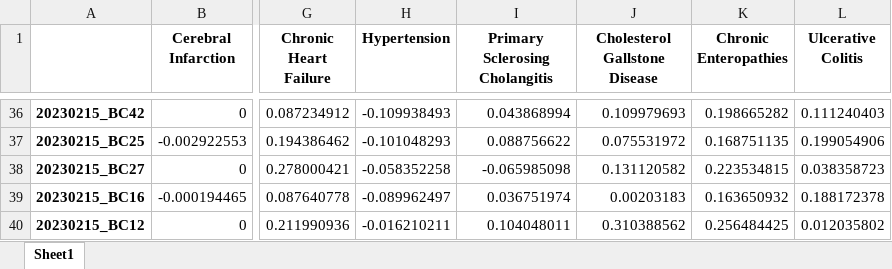
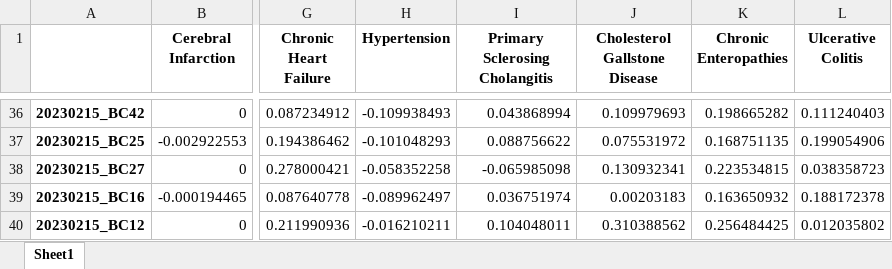
Before and after one commit to Gyungbu/comp_animal_disease, an Excel workbook: input/comp_mrs_db_cat.xlsx, sheet Sheet1, drawn as a sheet; only a part is shown, gaps mark what is left out; values as stored, in another font and other column widths than the file's, no borders; the diff names each change by its address in the sheet, - before the commit and + after, or states it on an @@ line.

```diff
--- a/input/comp_mrs_db_cat.xlsx (sheet Sheet1)
+++ b/input/comp_mrs_db_cat.xlsx (sheet Sheet1)
-J38 (Cholesterol Gallstone Disease): 0.131120582
+J38 (Cholesterol Gallstone Disease): 0.130932341
```
Also changed, not shown: input/comp_mrs_db_dog.xlsx, input/db_abundance_cat.xlsx, 6 other files.
